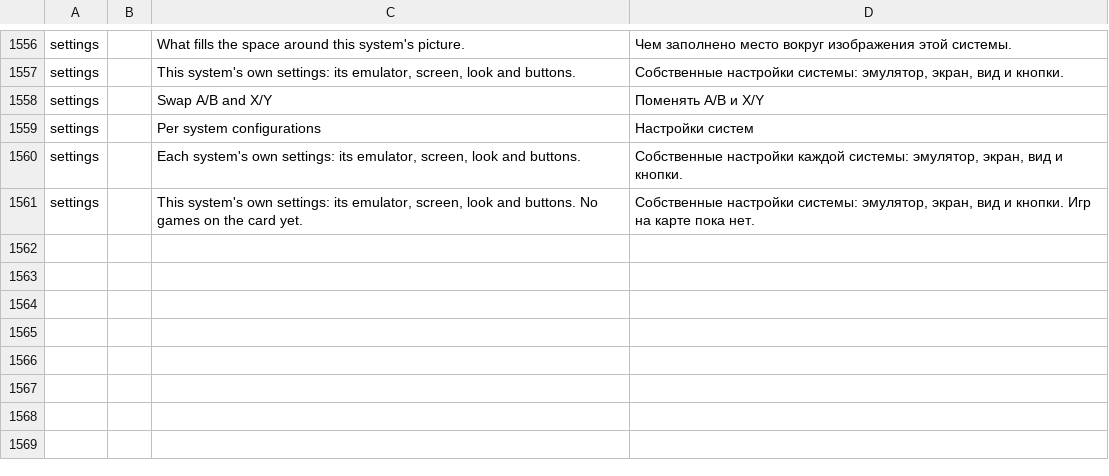
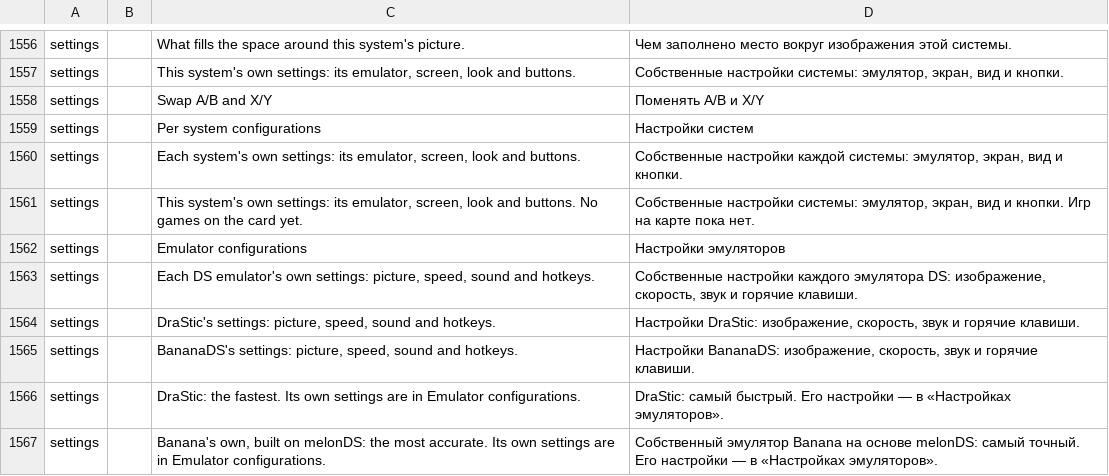
Before and after one commit to swouapiy/BananaLinux, a TSV file: ui/assets/lang/ru.tsv, drawn as a sheet; only a part is shown, gaps mark what is left out.

```diff
--- a/ui/assets/lang/ru.tsv
+++ b/ui/assets/lang/ru.tsv
@@ -1561 +1561,7 @@ settings		Each system's own settings: its emulator, screen, look and buttons.	С
 settings		This system's own settings: its emulator, screen, look and buttons. No games on the card yet.	Собственные настройки системы: эмулятор, экран, вид и кнопки. Игр на карте пока нет.
+settings		Emulator configurations	Настройки эмуляторов
+settings		Each DS emulator's own settings: picture, speed, sound and hotkeys.	Собственные настройки каждого эмулятора DS: изображение, скорость, звук и горячие клавиши.
+settings		DraStic's settings: picture, speed, sound and hotkeys.	Настройки DraStic: изображение, скорость, звук и горячие клавиши.
+settings		BananaDS's settings: picture, speed, sound and hotkeys.	Настройки BananaDS: изображение, скорость, звук и горячие клавиши.
+settings		DraStic: the fastest. Its own settings are in Emulator configurations.	DraStic: самый быстрый. Его настройки — в «Настройках эмуляторов».
+settings		Banana's own, built on melonDS: the most accurate. Its own settings are in Emulator configurations.	Собственный эмулятор Banana на основе melonDS: самый точный. Его настройки — в «Настройках эмуляторов».
```
Also changed, not shown: ui/assets/lang/zh-cn.tsv, 2 other files.
